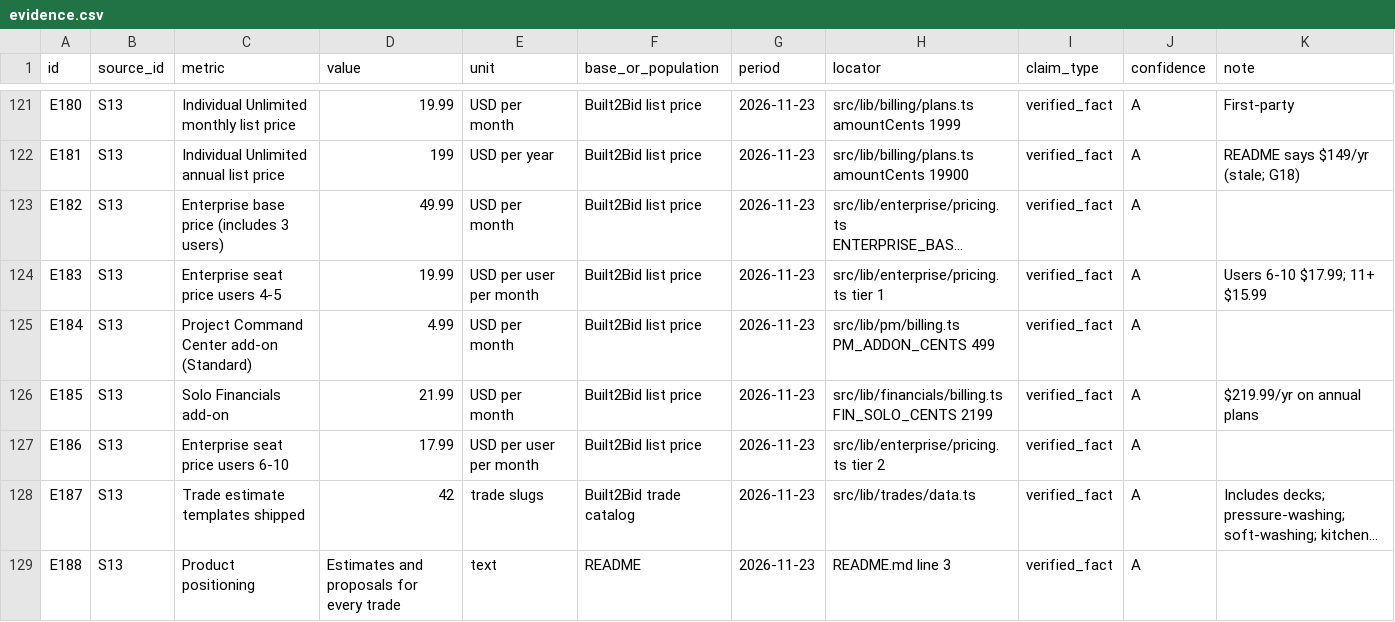
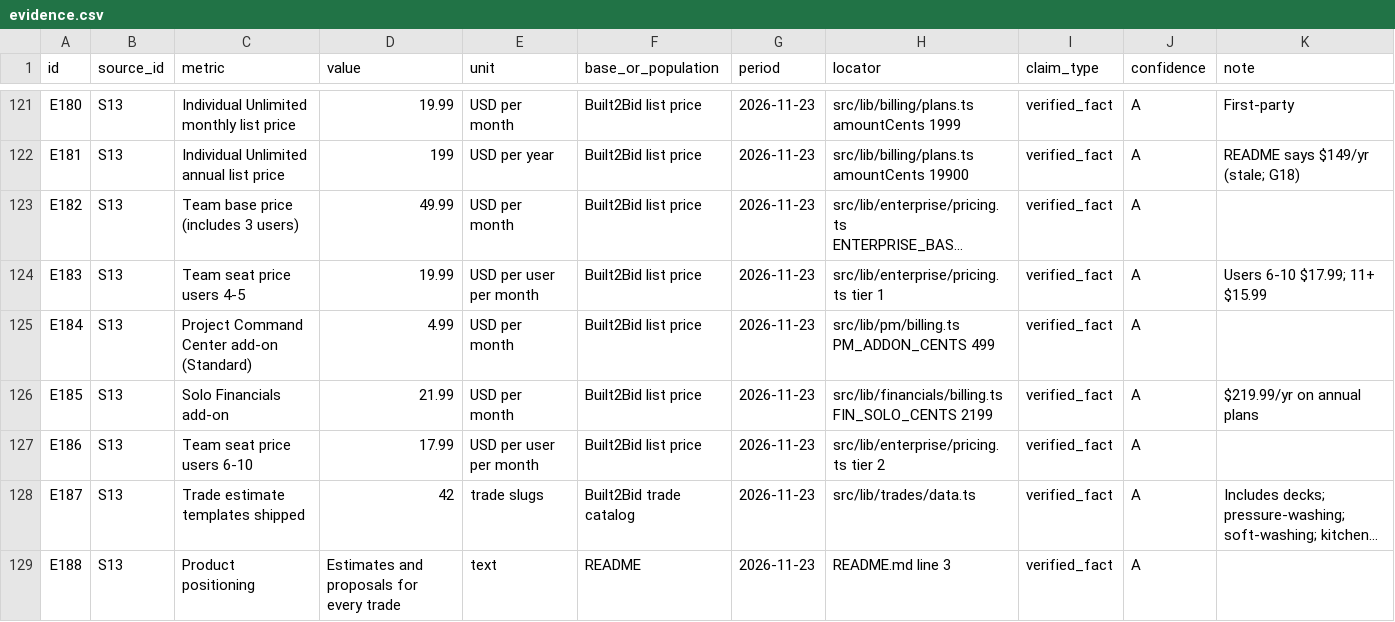
Before and after one commit to jwstein2/Bid2Build, a CSV file: docs/growth-os/phase1-market-intel/data/evidence.csv, drawn as a sheet; only a part is shown, gaps mark what is left out; long unchanged cells end in …; the diff names each change by its address in the sheet, - before the commit and + after, or states it on an @@ line.

```diff
--- a/docs/growth-os/phase1-market-intel/data/evidence.csv
+++ b/docs/growth-os/phase1-market-intel/data/evidence.csv
-C123 (metric): Enterprise base price (includes 3 users)
+C123 (metric): Team base price (includes 3 users)
-C124 (metric): Enterprise seat price users 4-5
+C124 (metric): Team seat price users 4-5
-C127 (metric): Enterprise seat price users 6-10
+C127 (metric): Team seat price users 6-10
```
Also changed, not shown: docs/growth-os/phase1-market-intel/data/gaps.csv, 10 other files.
